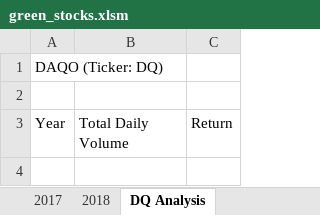
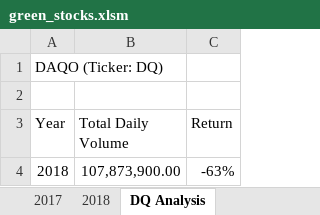
Before and after one commit to CWCroghan/stock-analysis, an Excel workbook: green_stocks.xlsm, sheet DQ Analysis, drawn as a sheet; values as stored, in another font and other column widths than the file's, no borders; the diff names each change by its address in the sheet, - before the commit and + after, or states it on an @@ line.

Commit message:
Add Calculation of Returns

```diff
--- a/green_stocks.xlsm (sheet DQ Analysis)
+++ b/green_stocks.xlsm (sheet DQ Analysis)
+row 4: 2018 | 107,873,900.00 | -63%
```
